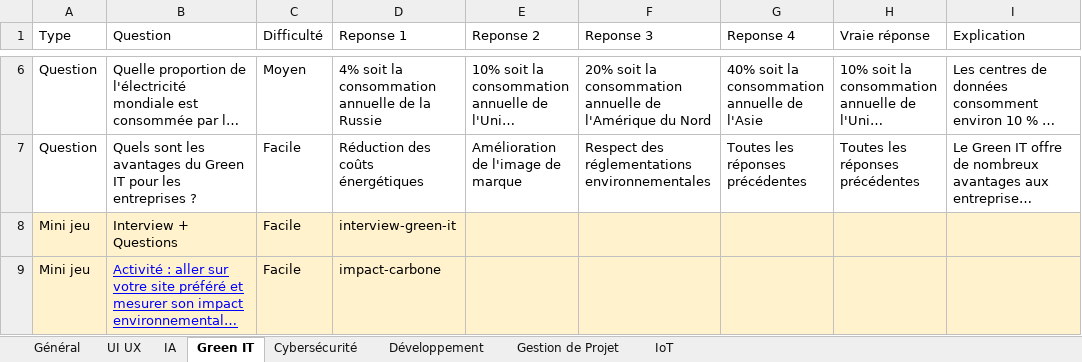
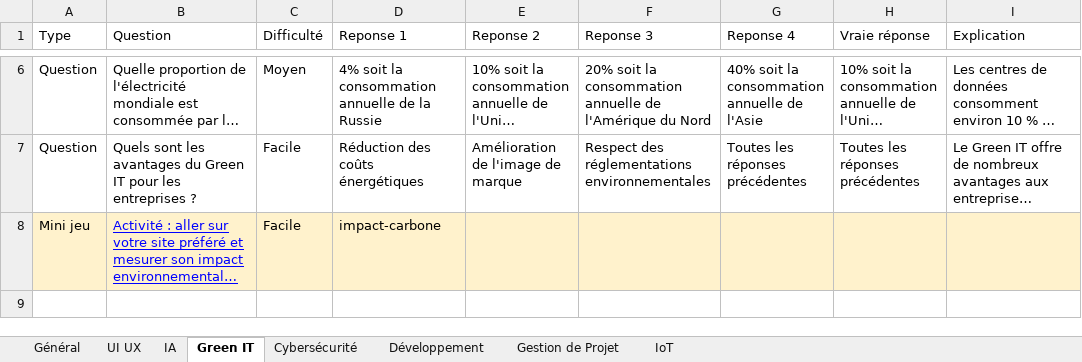
Before and after one commit to chloe172/smart24-back, an Excel workbook: Questions Play IT.xlsx, sheet Green IT, drawn as a sheet; only a part is shown, gaps mark what is left out; long unchanged cells end in …; values as stored, in another font and other column widths than the file's, no borders; charts and pictures not drawn; the diff names each change by its address in the sheet, - before the commit and + after, or states it on an @@ line.

```diff
--- a/Questions Play IT.xlsx (sheet Green IT)
+++ b/Questions Play IT.xlsx (sheet Green IT)
-row 8: Mini jeu | Interview + Questions | Facile | interview-green-it
```
Also changed, not shown: sheet UI UX, sheet IoT, sheet Gestion de Projet, charts or pictures.
